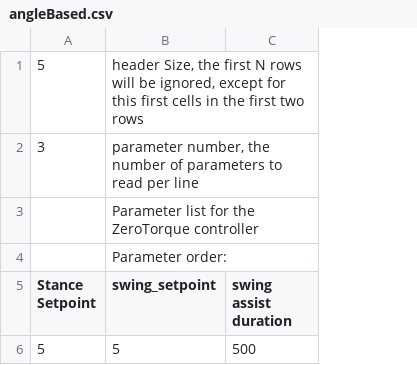
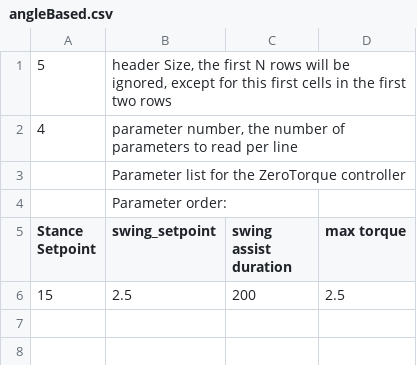
Before and after one commit to naubiomech/OpenExo, a CSV file: SDCard/hipControllers/angleBased.csv, drawn as a sheet; removed rows and columns are numbered as before the commit, all else as after; the diff names each change by its address in the sheet, - before the commit and + after, or states it on an @@ line.

```diff
--- a/SDCard/hipControllers/angleBased.csv
+++ b/SDCard/hipControllers/angleBased.csv
+column D (max torque), empty
-A2 (Stance Setpoint): 3
+A2 (Stance Setpoint): 4
-row 6: 5 | 5 | 500
+row 6: 15 | 2.5 | 200 | 2.5
```
Also changed, not shown: 4 other files.
